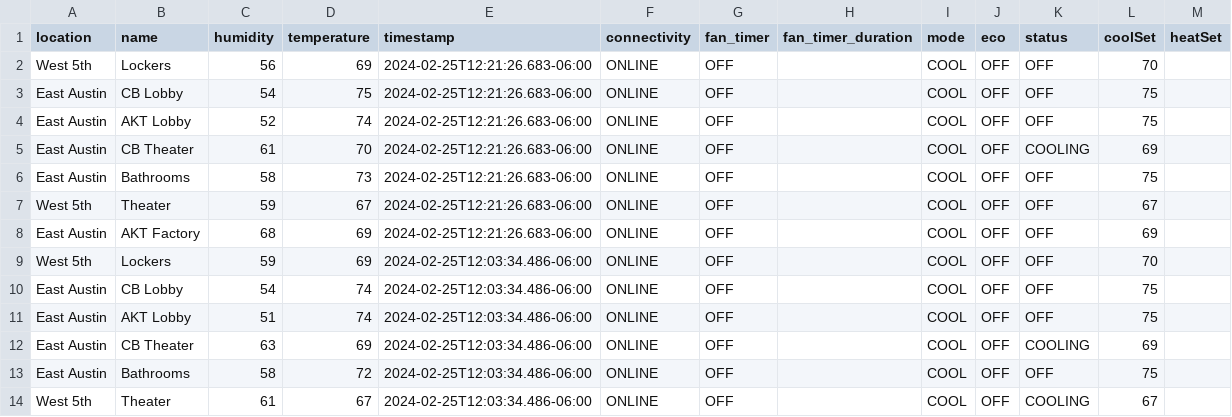
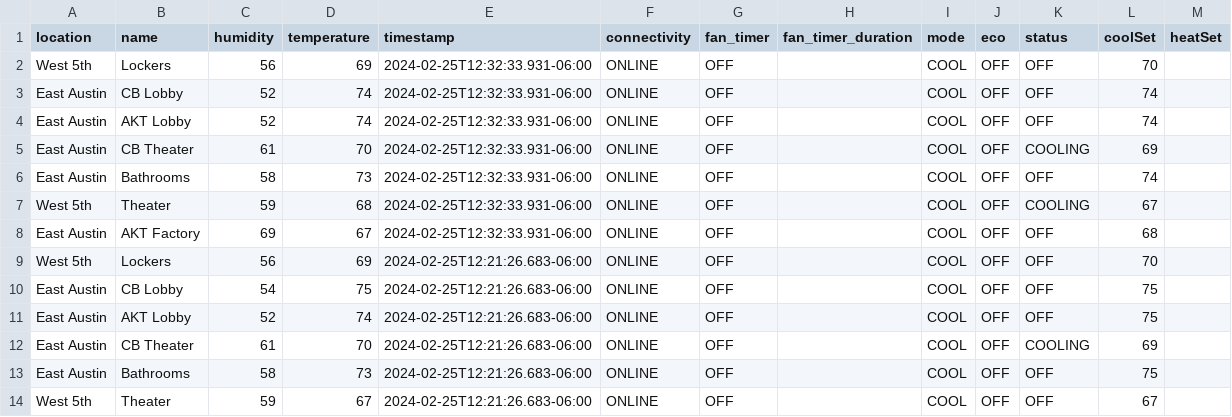
Before and after one commit to kevincolten/thermostat-monitor, a CSV file: data.csv, drawn as a sheet; only a part is shown; the shorter side is filled out with more unchanged rows.

```diff
--- a/data.csv
+++ b/data.csv
@@ -1,2 +1,9 @@
 location,name,humidity,temperature,timestamp,connectivity,fan_timer,fan_timer_duration,mode,eco,status,coolSet,heatSet
+West 5th,Lockers,56,69,2024-02-25T12:32:33.931-06:00,ONLINE,OFF,,COOL,OFF,OFF,70,
+East Austin,CB Lobby,52,74,2024-02-25T12:32:33.931-06:00,ONLINE,OFF,,COOL,OFF,OFF,74,
+East Austin,AKT Lobby,52,74,2024-02-25T12:32:33.931-06:00,ONLINE,OFF,,COOL,OFF,OFF,74,
+East Austin,CB Theater,61,70,2024-02-25T12:32:33.931-06:00,ONLINE,OFF,,COOL,OFF,COOLING,69,
+East Austin,Bathrooms,58,73,2024-02-25T12:32:33.931-06:00,ONLINE,OFF,,COOL,OFF,OFF,74,
+West 5th,Theater,59,68,2024-02-25T12:32:33.931-06:00,ONLINE,OFF,,COOL,OFF,COOLING,67,
+East Austin,AKT Factory,69,67,2024-02-25T12:32:33.931-06:00,ONLINE,OFF,,COOL,OFF,OFF,68,
 West 5th,Lockers,56,69,2024-02-25T12:21:26.683-06:00,ONLINE,OFF,,COOL,OFF,OFF,70,
```
